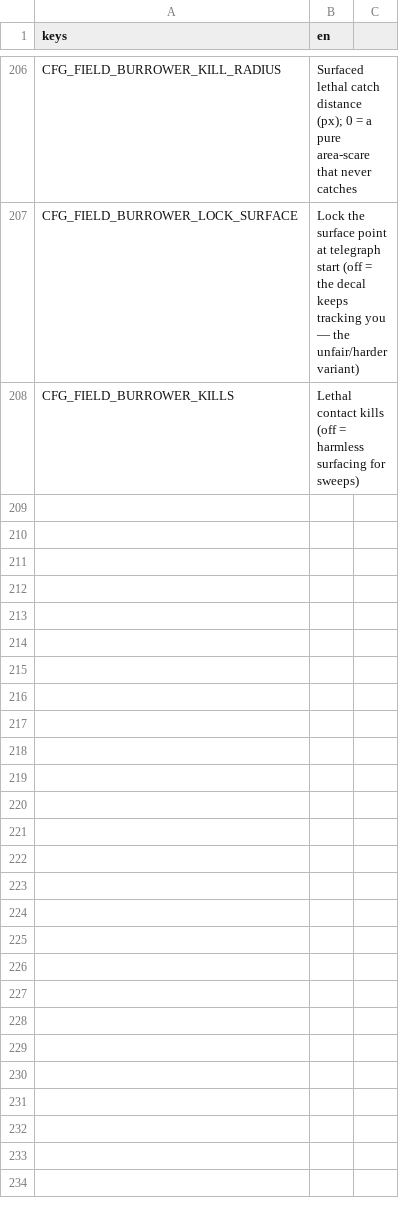
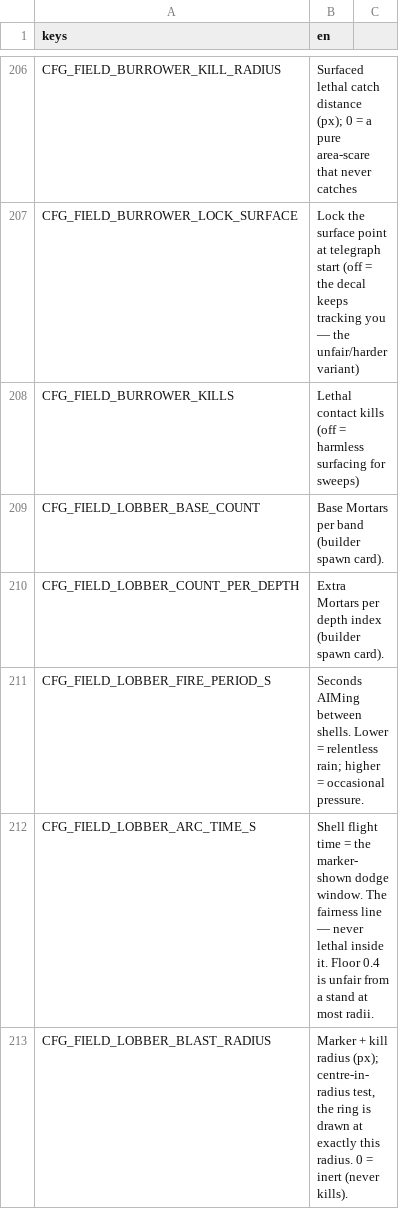
Before and after one commit to Qustom/junkyard, a CSV file: Game/ui/config/config_strings.csv, drawn as a sheet; only a part is shown, gaps mark what is left out; the diff covers the shown part only; the diff names each change by its address in the sheet, - before the commit and + after, or states it on an @@ line.

```diff
--- a/Game/ui/config/config_strings.csv
+++ b/Game/ui/config/config_strings.csv
+row 209: CFG_FIELD_LOBBER_BASE_COUNT | Base Mortars per band (builder spawn card).
+row 210: CFG_FIELD_LOBBER_COUNT_PER_DEPTH | Extra Mortars per depth index (builder spawn card).
+row 211: CFG_FIELD_LOBBER_FIRE_PERIOD_S | Seconds AIMing between shells. Lower = relentless rain; higher = occasional pressure.
+row 212: CFG_FIELD_LOBBER_ARC_TIME_S | Shell flight time = the marker-shown dodge window. The fairness line — never lethal inside it. Floor 0.4 is unfair from a stand at most radii.
+row 213: CFG_FIELD_LOBBER_BLAST_RADIUS | Marker + kill radius (px); centre-in-radius test, the ring is drawn at exactly this radius. 0 = inert (never kills).
```
Also changed, not shown: 13 added rows elsewhere in this file.
